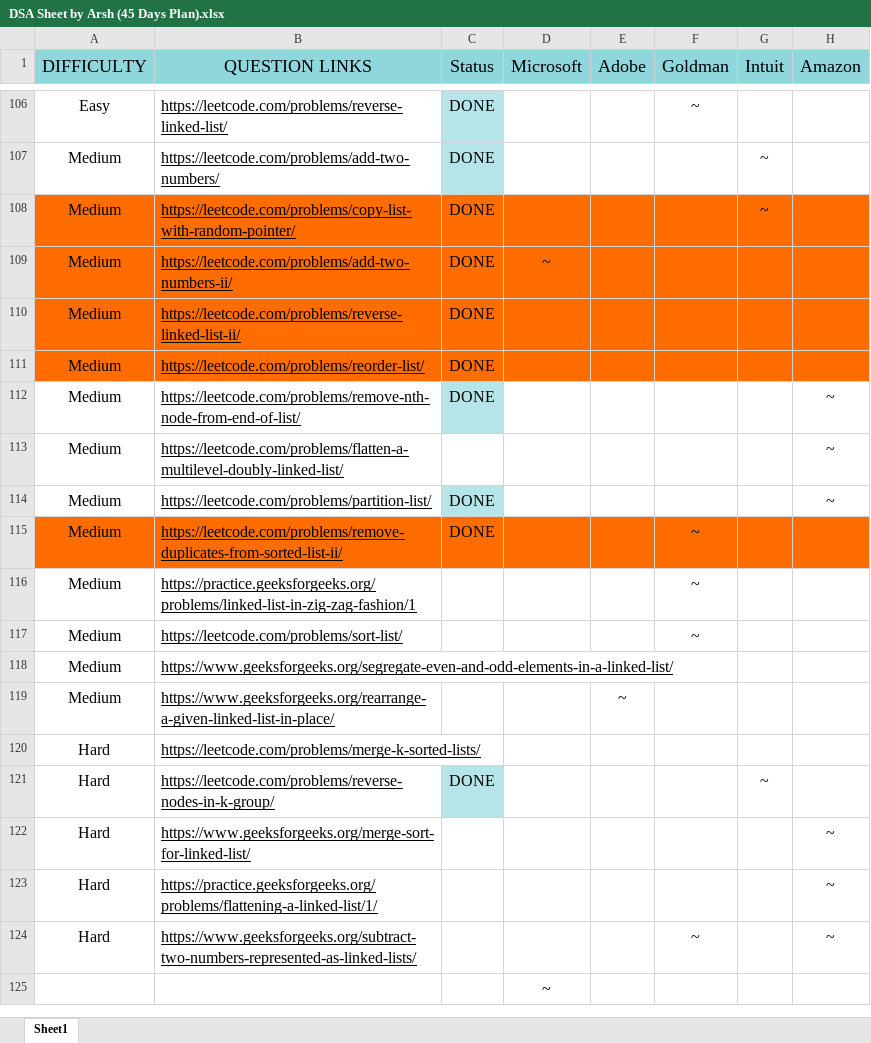
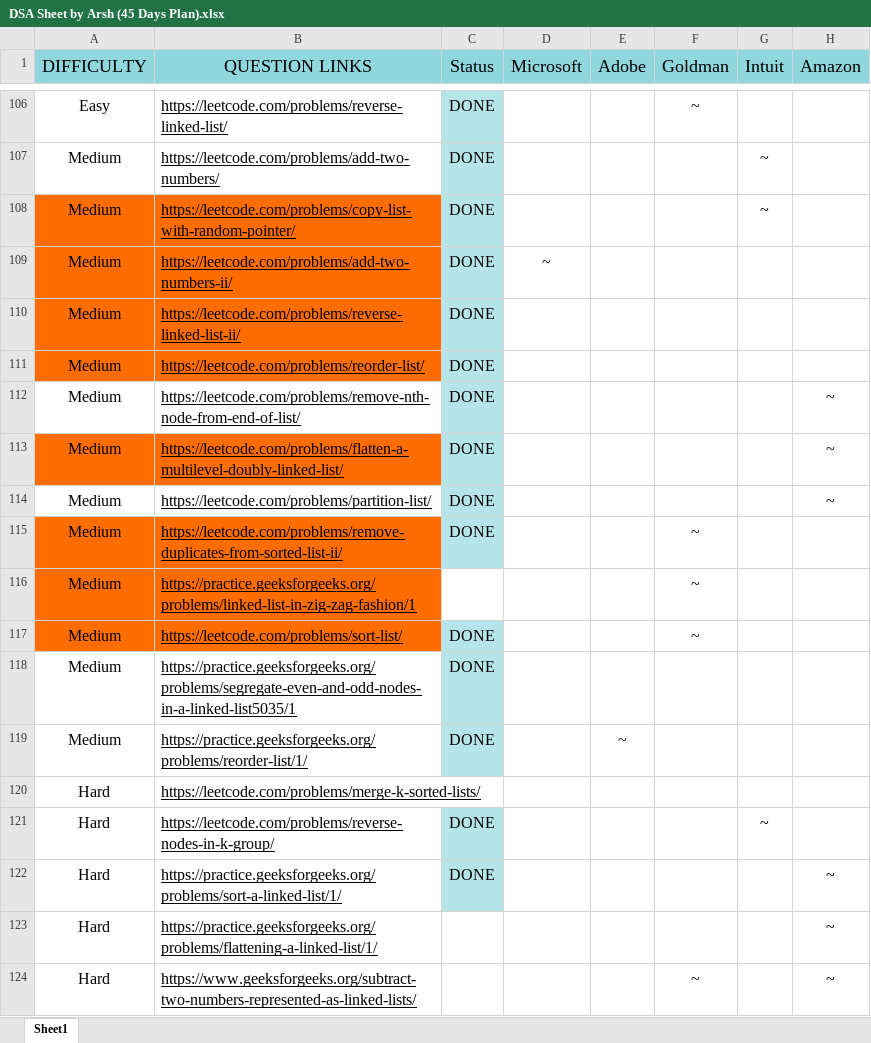
Before and after one commit to tier3guy/CrackYourInternship, an Excel workbook: DSA Sheet by Arsh (45 Days Plan).xlsx, sheet Sheet1, drawn as a sheet; only a part is shown, gaps mark what is left out; the shorter side is filled out with more unchanged rows; values as stored, in another font and other column widths than the file's, no borders; the diff names each change by its address in the sheet, - before the commit and + after, or states it on an @@ line.

```diff
--- a/DSA Sheet by Arsh (45 Days Plan).xlsx (sheet Sheet1)
+++ b/DSA Sheet by Arsh (45 Days Plan).xlsx (sheet Sheet1)
-C108:C111 fill: #FF6D01
+C108:C111 fill: #B5E5E8
-D108:H111 fill: #FF6D01
+D108:H111 fill: none
-A113:B113 fill: none
+A113:B113 fill: #FF6D01
-C113 (Status): (empty)
+C113 (Status): DONE
-C113 fill: none
+C113 fill: #B5E5E8
-C115 fill: #FF6D01
+C115 fill: #B5E5E8
-D115:H115 fill: #FF6D01
+D115:H115 fill: none
-A116:B117 fill: none
+A116:B117 fill: #FF6D01
-C117:C119 (Status): (empty)
+C117:C119 (Status): DONE
-C117:C119 fill: none
+C117:C119 fill: #B5E5E8
-B118 (QUESTION LINKS): https://www.geeksforgeeks.org/segregate-even-and-odd-elements-in-a-linked-list/
+B118 (QUESTION LINKS): https://practice.geeksforgeeks.org/problems/segregate-even-and-odd-nodes-in-a-linked-list5035/1
-B119 (QUESTION LINKS): https://www.geeksforgeeks.org/rearrange-a-given-linked-list-in-place/
+B119 (QUESTION LINKS): https://practice.geeksforgeeks.org/problems/reorder-list/1/
-B122 (QUESTION LINKS): https://www.geeksforgeeks.org/merge-sort-for-linked-list/
+B122 (QUESTION LINKS): https://practice.geeksforgeeks.org/problems/sort-a-linked-list/1/
-C122 (Status): (empty)
+C122 (Status): DONE
-C122 fill: none
+C122 fill: #B5E5E8
```
Also changed, not shown: 4 other files.
